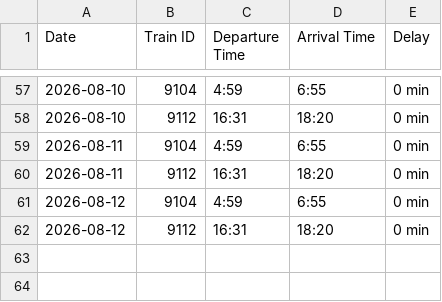
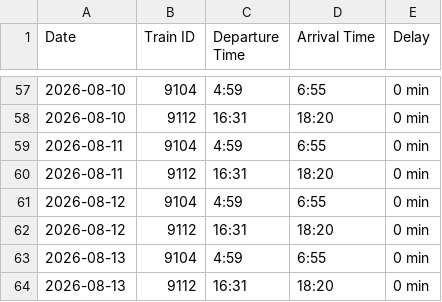
Before and after one commit to R4resDev/Train-Delay-Scraper, a CSV file: data/Targoviste_Bucuresti-Basarab-h.csv, drawn as a sheet; only a part is shown, gaps mark what is left out.

```diff
--- a/data/Targoviste_Bucuresti-Basarab-h.csv
+++ b/data/Targoviste_Bucuresti-Basarab-h.csv
@@ -62 +62,3 @@ Date, Train ID, Departure Time, Arrival Time, Delay
 2026-08-12, 9112, 16:31, 18:20, 0 min
+2026-08-13, 9104, 4:59, 6:55, 0 min
+2026-08-13, 9112, 16:31, 18:20, 0 min
```
Also changed, not shown: data/Bucuresti-Basarab-h_Targoviste.csv, data/Bucuresti-Nord_Targoviste.csv, 1 other file.
